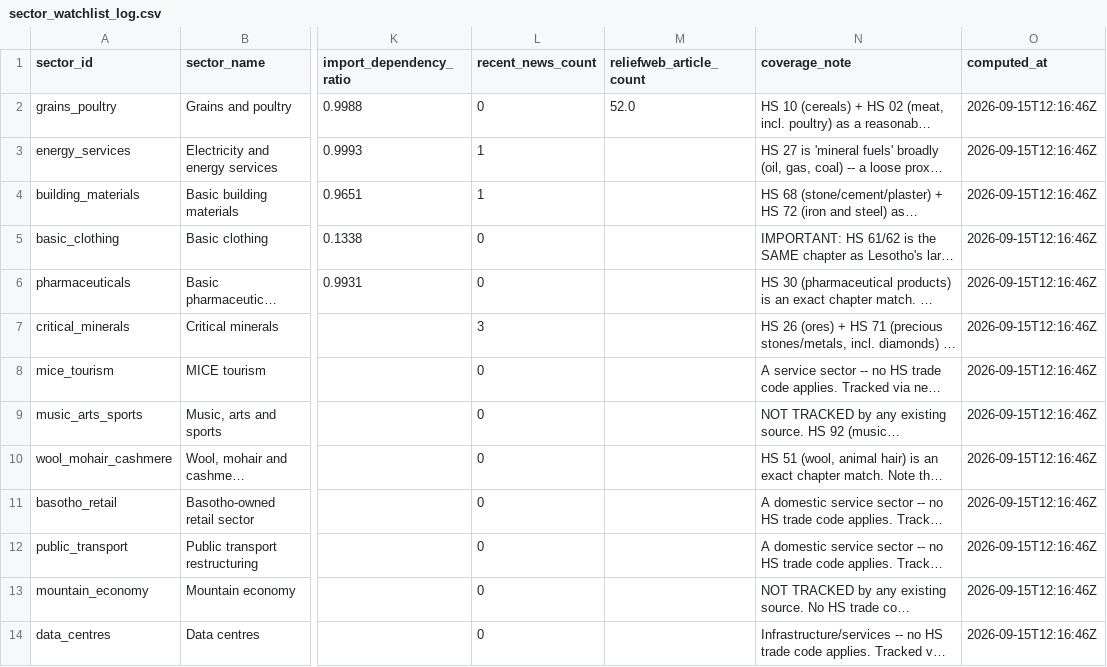
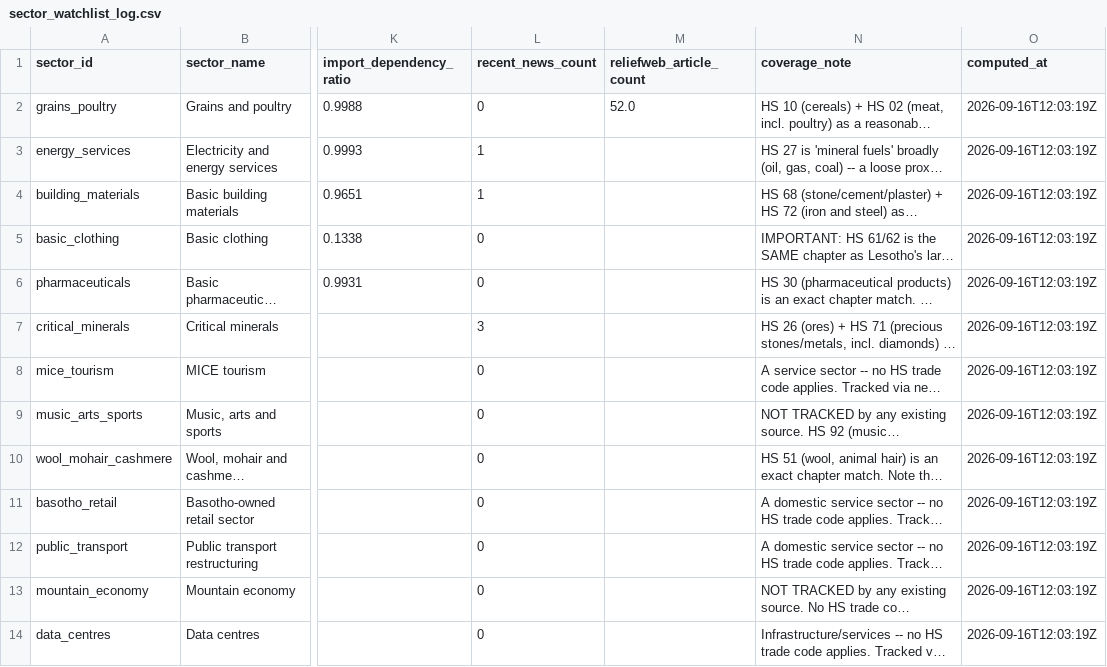
Before and after one commit to Malia-Skk/lndc-intelligence-radar, a CSV file: data/derived/sector_watchlist_log.csv, drawn as a sheet; only a part is shown, gaps mark what is left out; long unchanged cells end in …; the diff names each change by its address in the sheet, - before the commit and + after, or states it on an @@ line.

```diff
--- a/data/derived/sector_watchlist_log.csv
+++ b/data/derived/sector_watchlist_log.csv
-O2:O14 (computed_at): 2026-09-15T12:16:46Z
+O2:O14 (computed_at): 2026-09-16T12:03:19Z
```
